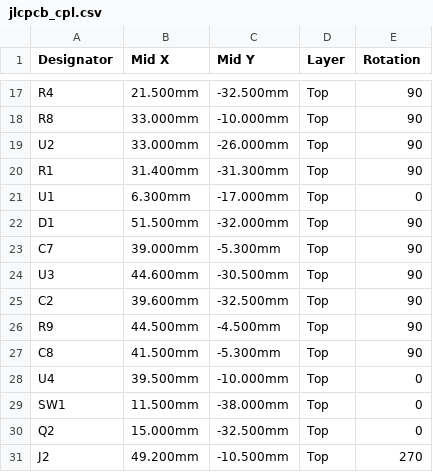
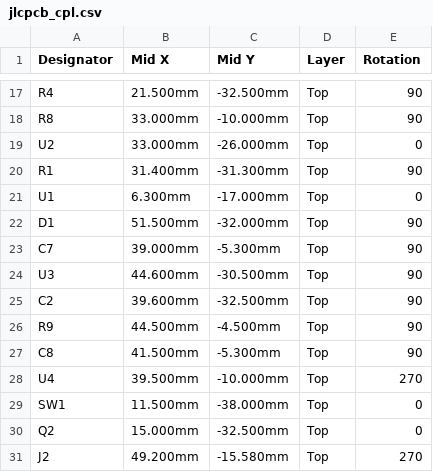
Before and after one commit to tomsmilton/TheBetterWakelight, a CSV file: hardware/pcb/jlcpcb_cpl.csv, drawn as a sheet; only a part is shown, gaps mark what is left out.

```diff
--- a/hardware/pcb/jlcpcb_cpl.csv
+++ b/hardware/pcb/jlcpcb_cpl.csv
@@ -18,3 +18,3 @@ R4,21.500mm,-32.500mm,Top,90
 R8,33.000mm,-10.000mm,Top,90
-U2,33.000mm,-26.000mm,Top,90
+U2,33.000mm,-26.000mm,Top,0
 R1,31.400mm,-31.300mm,Top,90
@@ -27,5 +27,5 @@ R9,44.500mm,-4.500mm,Top,90
 C8,41.500mm,-5.300mm,Top,90
-U4,39.500mm,-10.000mm,Top,0
+U4,39.500mm,-10.000mm,Top,270
 SW1,11.500mm,-38.000mm,Top,0
 Q2,15.000mm,-32.500mm,Top,0
-J2,49.200mm,-10.500mm,Top,270
+J2,49.200mm,-15.580mm,Top,270
```
Also changed, not shown: 1 other file.
